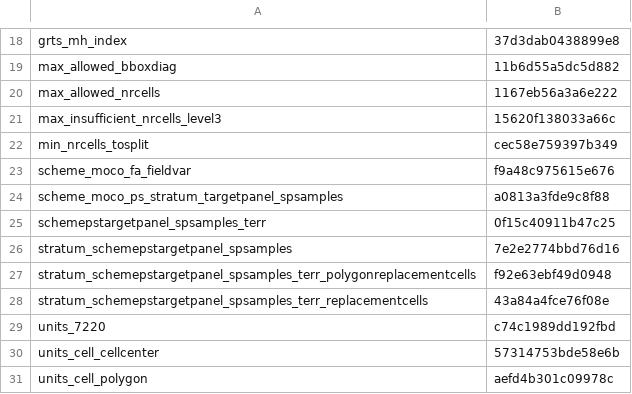
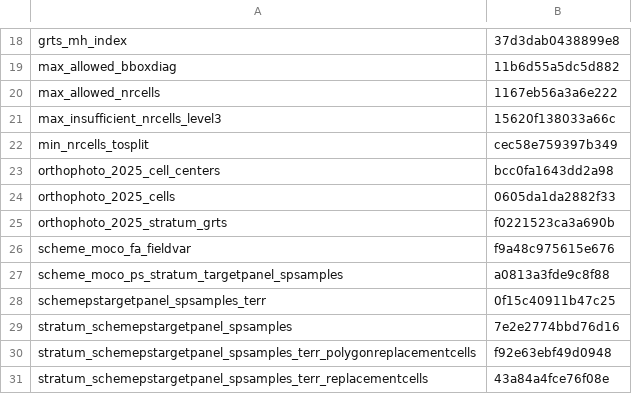
Before and after one commit to inbo/n2khab-mne-designs, a CSV file: 100_design_common/010_prototyping_sampling_and_revisit_design/data/text/intermediate/fieldworg_hashes.csv, drawn as a sheet; only a part is shown, gaps mark what is left out; the shorter side is filled out with more unchanged rows.

Commit message:
POC, dcpfw-script, org: store file checksums wrt orthophoto assessm

```diff
--- a/100_design_common/010_prototyping_sampling_and_revisit_design/data/text/intermediate/fieldworg_hashes.csv
+++ b/100_design_common/010_prototyping_sampling_and_revisit_design/data/text/intermediate/fieldworg_hashes.csv
@@ -22,2 +22,5 @@ max_insufficient_nrcells_level3,15620f138033a66c
 min_nrcells_tosplit,cec58e759397b349
+orthophoto_2025_cell_centers,bcc0fa1643dd2a98
+orthophoto_2025_cells,0605da1da2882f33
+orthophoto_2025_stratum_grts,f0221523ca3a690b
 scheme_moco_fa_fieldvar,f9a48c975615e676
```
